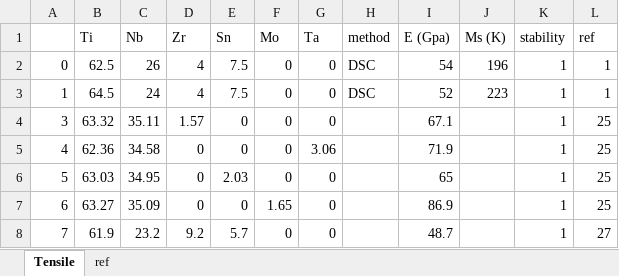
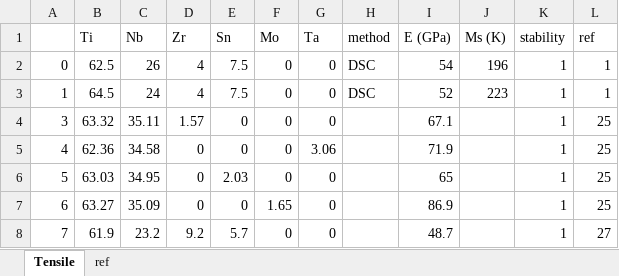
Before and after one commit to tsukiyashirokisaki/beta-Ti, an Excel workbook: data/tensile.xlsx, sheet Tensile, drawn as a sheet; only a part is shown; values as stored, in another font and other column widths than the file's, no borders; the diff names each change by its address in the sheet, - before the commit and + after, or states it on an @@ line.

```diff
--- a/data/tensile.xlsx (sheet Tensile)
+++ b/data/tensile.xlsx (sheet Tensile)
-I1: E (Gpa)
+I1: E (GPa)
```
Also changed, not shown: 43 other files.
